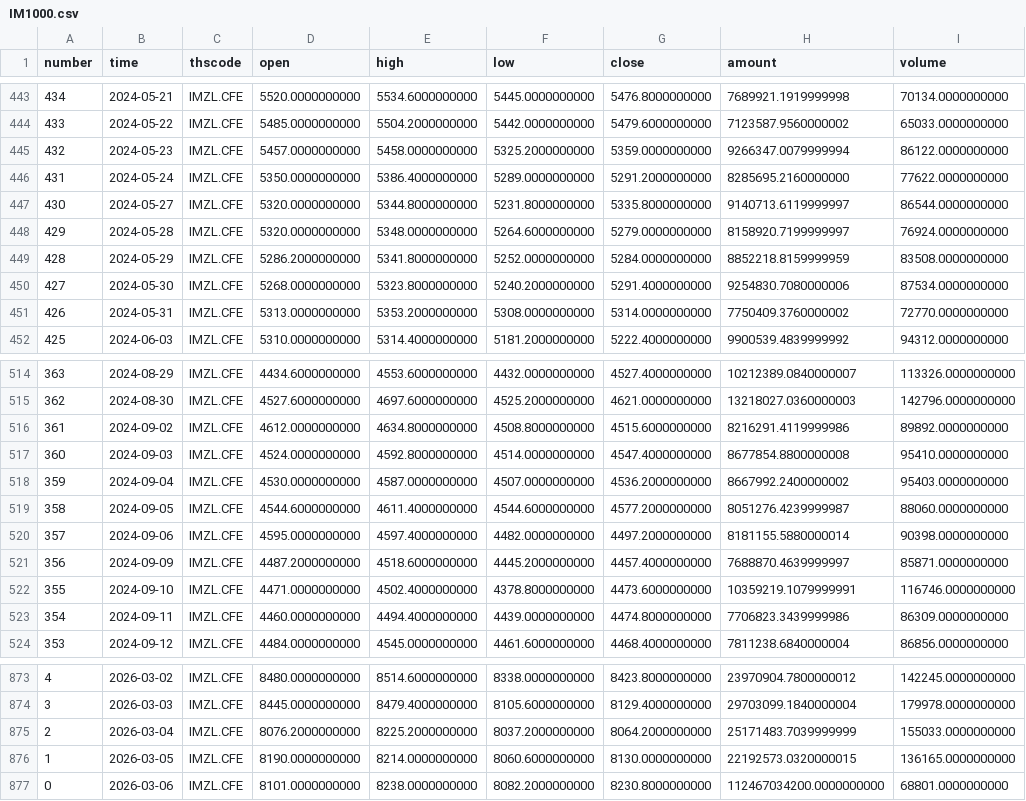
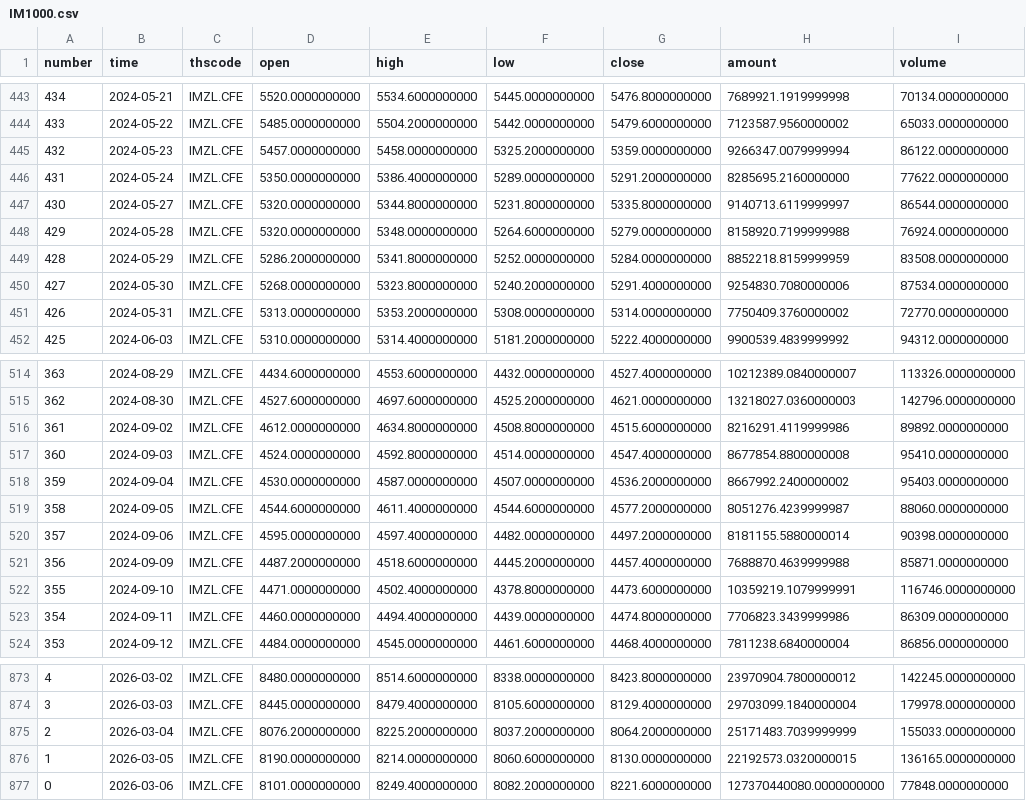
Before and after one commit to AZREALSS/ICIM, a CSV file: IM1000.csv, drawn as a sheet; only a part is shown, gaps mark what is left out.

```diff
--- a/IM1000.csv
+++ b/IM1000.csv
@@ -447,3 +447,3 @@ number,time,thscode,open,high,low,close,amount,volume
 430,2024-05-27,IMZL.CFE,5320.0000000000,5344.8000000000,5231.8000000000,5335.8000000000,9140713.6119999997,86544.0000000000
-429,2024-05-28,IMZL.CFE,5320.0000000000,5348.0000000000,5264.6000000000,5279.0000000000,8158920.7199999997,76924.0000000000
+429,2024-05-28,IMZL.CFE,5320.0000000000,5348.0000000000,5264.6000000000,5279.0000000000,8158920.7199999988,76924.0000000000
 428,2024-05-29,IMZL.CFE,5286.2000000000,5341.8000000000,5252.0000000000,5284.0000000000,8852218.8159999959,83508.0000000000
@@ -520,3 +520,3 @@ number,time,thscode,open,high,low,close,amount,volume
 357,2024-09-06,IMZL.CFE,4595.0000000000,4597.4000000000,4482.0000000000,4497.2000000000,8181155.5880000014,90398.0000000000
-356,2024-09-09,IMZL.CFE,4487.2000000000,4518.6000000000,4445.2000000000,4457.4000000000,7688870.4639999997,85871.0000000000
+356,2024-09-09,IMZL.CFE,4487.2000000000,4518.6000000000,4445.2000000000,4457.4000000000,7688870.4639999988,85871.0000000000
 355,2024-09-10,IMZL.CFE,4471.0000000000,4502.4000000000,4378.8000000000,4473.6000000000,10359219.1079999991,116746.0000000000
@@ -876,2 +876,2 @@ number,time,thscode,open,high,low,close,amount,volume
 1,2026-03-05,IMZL.CFE,8190.0000000000,8214.0000000000,8060.6000000000,8130.0000000000,22192573.0320000015,136165.0000000000
-0,2026-03-06,IMZL.CFE,8101.0000000000,8238.0000000000,8082.2000000000,8230.8000000000,112467034200.0000000000,68801.0000000000
+0,2026-03-06,IMZL.CFE,8101.0000000000,8249.4000000000,8082.2000000000,8221.6000000000,127370440080.0000000000,77848.0000000000
```
Also changed, not shown: IC500.csv, ic_im_ratio_ohlc.csv, 1 other file.
